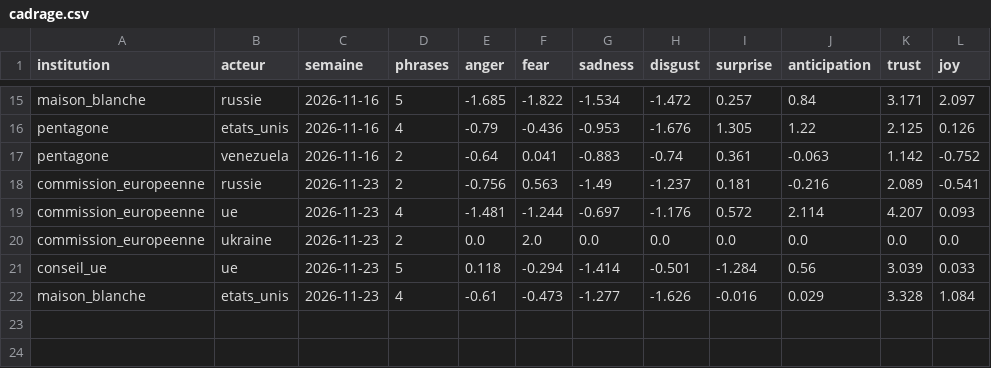
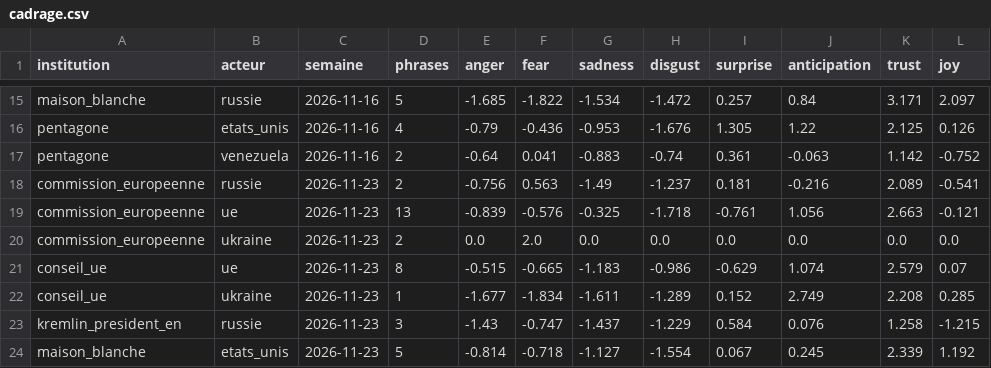
Before and after one commit to Othman-Benbrahim/metac-bot-template, a CSV file: registre/cadrage.csv, drawn as a sheet; only a part is shown, gaps mark what is left out.

Commit message:
registre : cadrage des acteurs du 2026-11-25

```diff
--- a/registre/cadrage.csv
+++ b/registre/cadrage.csv
@@ -18,5 +18,7 @@ pentagone,venezuela,2026-11-16,2,-0.64,0.041,-0.883,-0.74,0.361,-0.063,1.142,-0.
 commission_europeenne,russie,2026-11-23,2,-0.756,0.563,-1.49,-1.237,0.181,-0.216,2.089,-0.541
-commission_europeenne,ue,2026-11-23,4,-1.481,-1.244,-0.697,-1.176,0.572,2.114,4.207,0.093
+commission_europeenne,ue,2026-11-23,13,-0.839,-0.576,-0.325,-1.718,-0.761,1.056,2.663,-0.121
 commission_europeenne,ukraine,2026-11-23,2,0.0,2.0,0.0,0.0,0.0,0.0,0.0,0.0
-conseil_ue,ue,2026-11-23,5,0.118,-0.294,-1.414,-0.501,-1.284,0.56,3.039,0.033
-maison_blanche,etats_unis,2026-11-23,4,-0.61,-0.473,-1.277,-1.626,-0.016,0.029,3.328,1.084
+conseil_ue,ue,2026-11-23,8,-0.515,-0.665,-1.183,-0.986,-0.629,1.074,2.579,0.07
+conseil_ue,ukraine,2026-11-23,1,-1.677,-1.834,-1.611,-1.289,0.152,2.749,2.208,0.285
+kremlin_president_en,russie,2026-11-23,3,-1.43,-0.747,-1.437,-1.229,0.584,0.076,1.258,-1.215
+maison_blanche,etats_unis,2026-11-23,5,-0.814,-0.718,-1.127,-1.554,0.067,0.245,2.339,1.192
```
Also changed, not shown: 1 other file.
